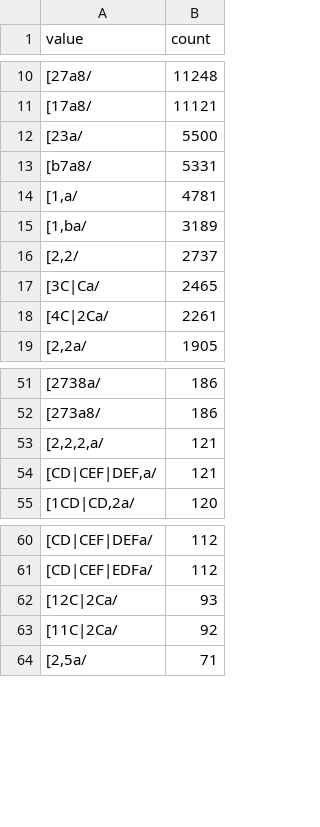
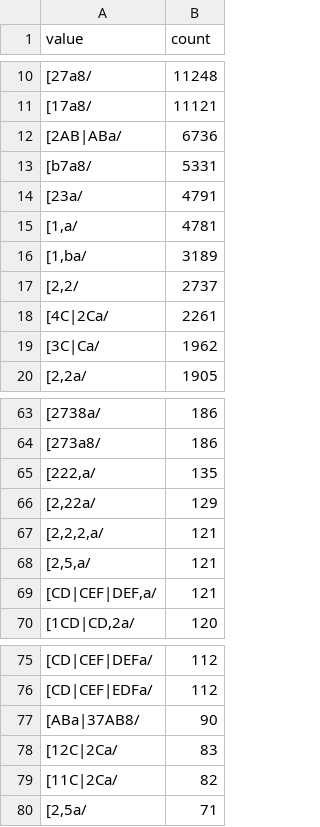
Before and after one commit to Shue-String/Browser_Sprouts, a CSV file: stalks/6_spot_quick_reductions.csv, drawn as a sheet; only a part is shown, gaps mark what is left out; the diff covers the shown part only.

```diff
--- a/stalks/6_spot_quick_reductions.csv
+++ b/stalks/6_spot_quick_reductions.csv
@@ -11,4 +11,5 @@ value,count
 "[17a8/",11121
-"[23a/",5500
+"[2AB|ABa/",6736
 "[b7a8/",5331
+"[23a/",4791
 "[1,a/",4781
@@ -16,4 +17,4 @@ value,count
 "[2,2/",2737
-"[3C|Ca/",2465
 "[4C|2Ca/",2261
+"[3C|Ca/",1962
 "[2,2a/",1905
@@ -52,3 +64,6 @@ value,count
 "[273a8/",186
+"[222,a/",135
+"[2,22a/",129
 "[2,2,2,a/",121
+"[2,5,a/",121
 "[CD|CEF|DEF,a/",121
@@ -61,4 +76,5 @@ value,count
 "[CD|CEF|EDFa/",112
-"[12C|2Ca/",93
-"[11C|2Ca/",92
+"[ABa|37AB8/",90
+"[12C|2Ca/",83
+"[11C|2Ca/",82
 "[2,5a/",71
```
Also changed, not shown: 37 added rows elsewhere in this file, stalks/5_spot_quick_reductions.csv, 6 other files.
